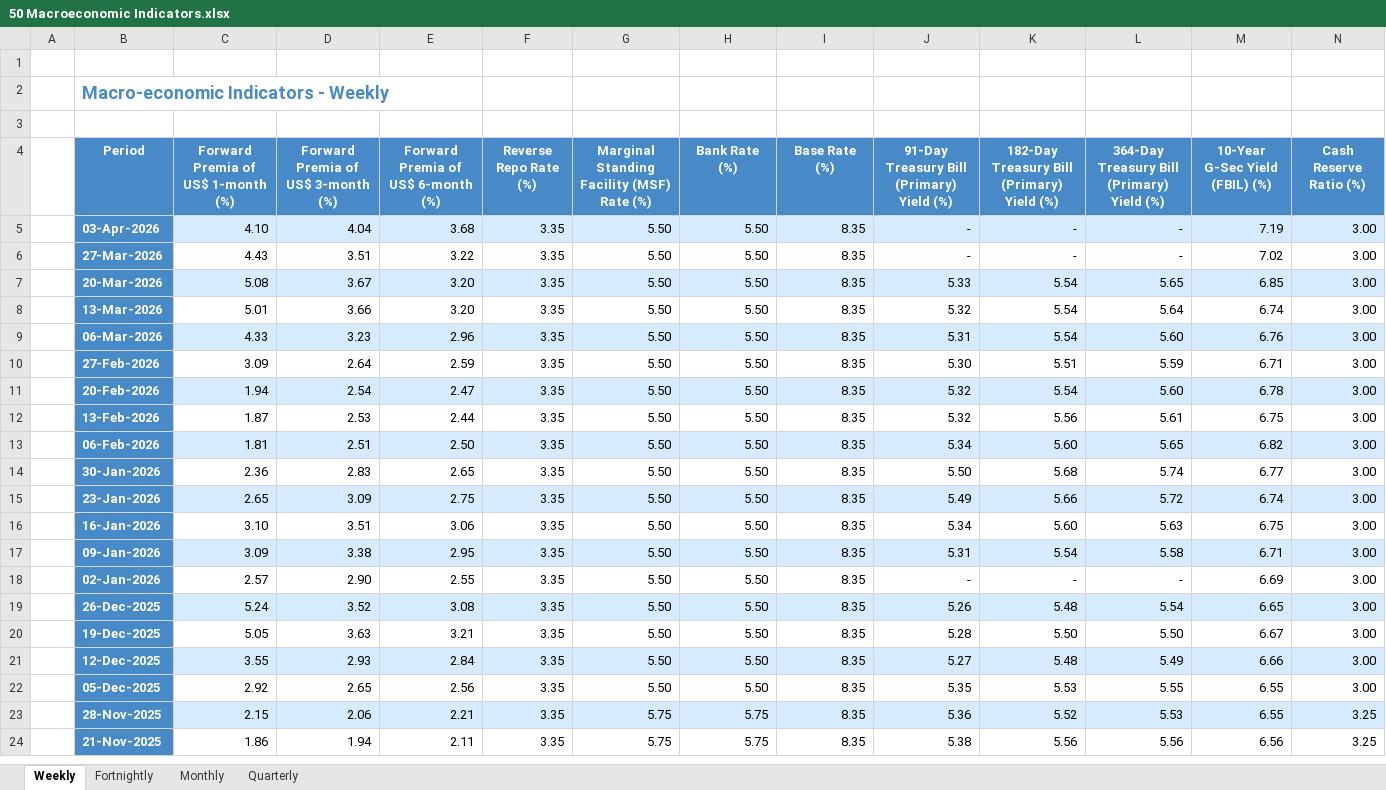
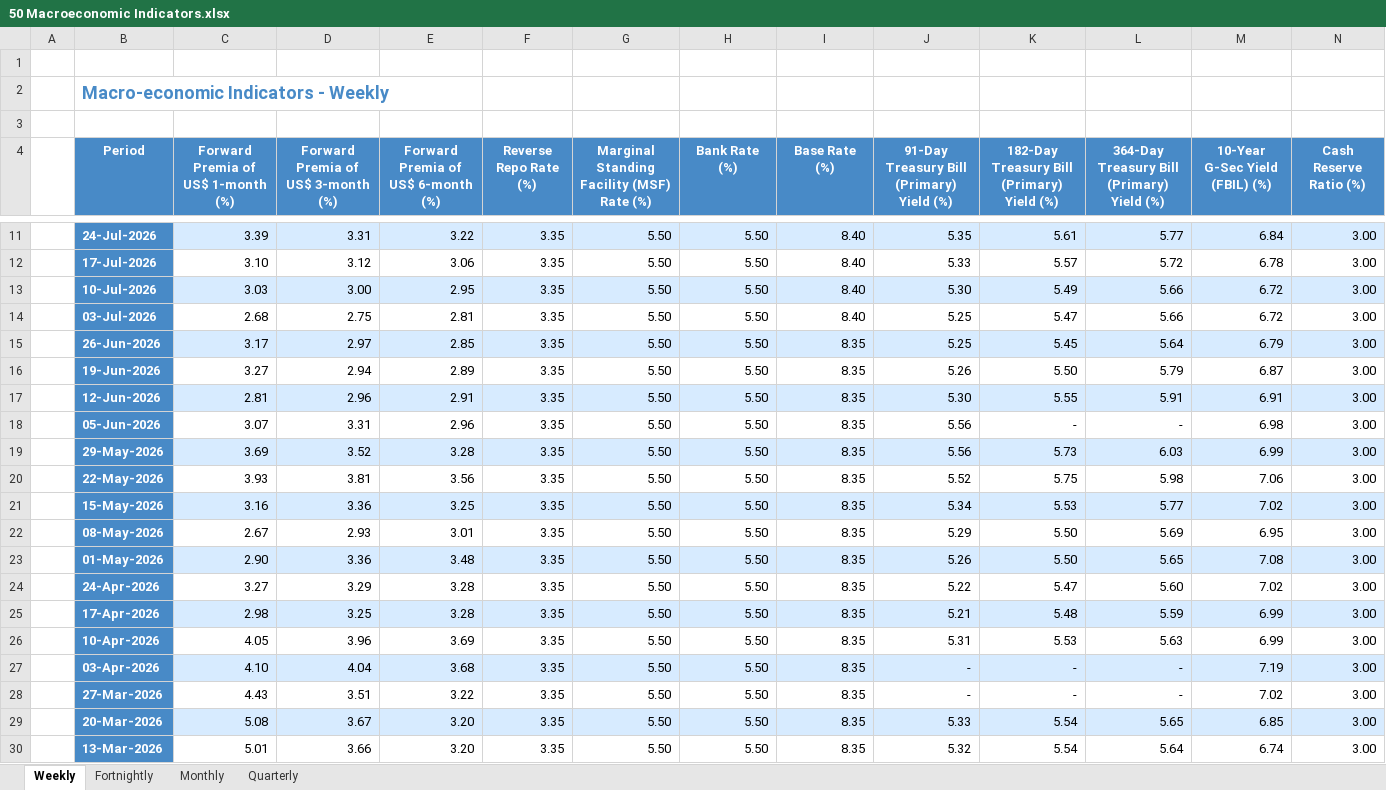
Before and after one commit to shreyasxi/the-economics-hub, an Excel workbook: data/50 Macroeconomic Indicators.xlsx, sheet Weekly, drawn as a sheet; only a part is shown, gaps mark what is left out; the shorter side is filled out with more unchanged rows; values as stored, in another font and other column widths than the file's, no borders; rows hold the shown columns only; the diff covers the shown part only; the diff names each change by its address in the sheet, - before the commit and + after, or states it on an @@ line.

```diff
--- a/data/50 Macroeconomic Indicators.xlsx (sheet Weekly)
+++ b/data/50 Macroeconomic Indicators.xlsx (sheet Weekly)
+row 11:  | 24-Jul-2026 | 3.39 | 3.31 | 3.22 | 3.35 | 5.50 | 5.50 | 8.40 | 5.35 | 5.61 | 5.77 | 6.84 | 3.00
+row 12:  | 17-Jul-2026 | 3.10 | 3.12 | 3.06 | 3.35 | 5.50 | 5.50 | 8.40 | 5.33 | 5.57 | 5.72 | 6.78 | 3.00
+row 13:  | 10-Jul-2026 | 3.03 | 3.00 | 2.95 | 3.35 | 5.50 | 5.50 | 8.40 | 5.30 | 5.49 | 5.66 | 6.72 | 3.00
+row 14:  | 03-Jul-2026 | 2.68 | 2.75 | 2.81 | 3.35 | 5.50 | 5.50 | 8.40 | 5.25 | 5.47 | 5.66 | 6.72 | 3.00
+row 15:  | 26-Jun-2026 | 3.17 | 2.97 | 2.85 | 3.35 | 5.50 | 5.50 | 8.35 | 5.25 | 5.45 | 5.64 | 6.79 | 3.00
+row 16:  | 19-Jun-2026 | 3.27 | 2.94 | 2.89 | 3.35 | 5.50 | 5.50 | 8.35 | 5.26 | 5.50 | 5.79 | 6.87 | 3.00
+row 17:  | 12-Jun-2026 | 2.81 | 2.96 | 2.91 | 3.35 | 5.50 | 5.50 | 8.35 | 5.30 | 5.55 | 5.91 | 6.91 | 3.00
+row 18:  | 05-Jun-2026 | 3.07 | 3.31 | 2.96 | 3.35 | 5.50 | 5.50 | 8.35 | 5.56 | - | - | 6.98 | 3.00
+row 19:  | 29-May-2026 | 3.69 | 3.52 | 3.28 | 3.35 | 5.50 | 5.50 | 8.35 | 5.56 | 5.73 | 6.03 | 6.99 | 3.00
+row 20:  | 22-May-2026 | 3.93 | 3.81 | 3.56 | 3.35 | 5.50 | 5.50 | 8.35 | 5.52 | 5.75 | 5.98 | 7.06 | 3.00
+row 21:  | 15-May-2026 | 3.16 | 3.36 | 3.25 | 3.35 | 5.50 | 5.50 | 8.35 | 5.34 | 5.53 | 5.77 | 7.02 | 3.00
+row 22:  | 08-May-2026 | 2.67 | 2.93 | 3.01 | 3.35 | 5.50 | 5.50 | 8.35 | 5.29 | 5.50 | 5.69 | 6.95 | 3.00
+row 23:  | 01-May-2026 | 2.90 | 3.36 | 3.48 | 3.35 | 5.50 | 5.50 | 8.35 | 5.26 | 5.50 | 5.65 | 7.08 | 3.00
+row 24:  | 24-Apr-2026 | 3.27 | 3.29 | 3.28 | 3.35 | 5.50 | 5.50 | 8.35 | 5.22 | 5.47 | 5.60 | 7.02 | 3.00
+row 25:  | 17-Apr-2026 | 2.98 | 3.25 | 3.28 | 3.35 | 5.50 | 5.50 | 8.35 | 5.21 | 5.48 | 5.59 | 6.99 | 3.00
+row 26:  | 10-Apr-2026 | 4.05 | 3.96 | 3.69 | 3.35 | 5.50 | 5.50 | 8.35 | 5.31 | 5.53 | 5.63 | 6.99 | 3.00
```
Also changed, not shown: 6 added rows and 3 edited cells elsewhere in this sheet, sheet Monthly, sheet Fortnightly, sheet Quarterly, 5 other files.
